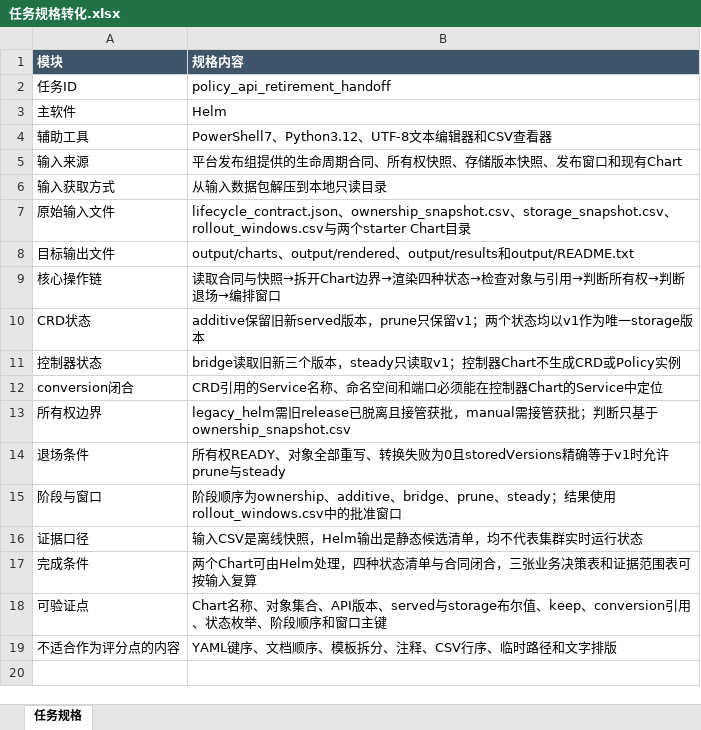
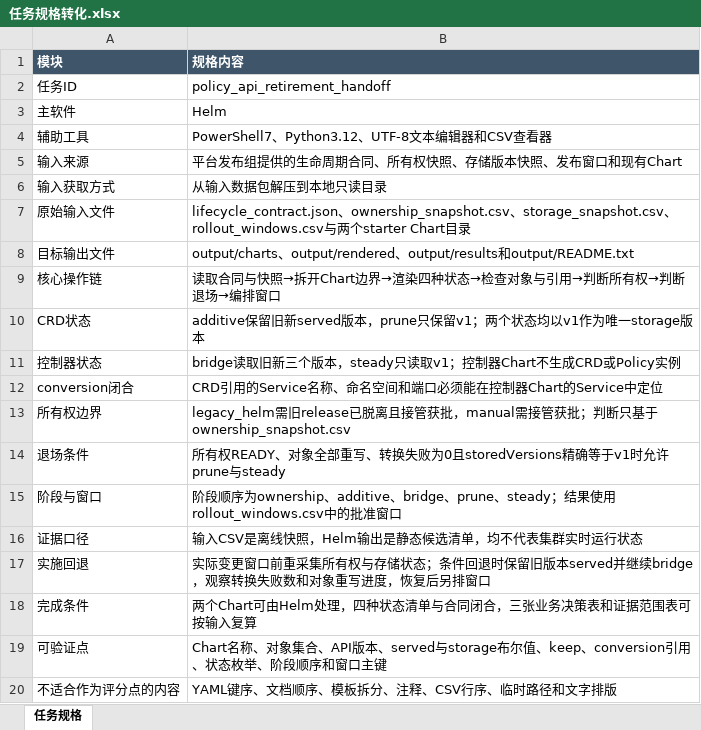
Before and after one commit to CLK123654/ale-q2394-windows-repro, an Excel workbook: task/任务规格转化.xlsx, sheet 任务规格, drawn as a sheet; values as stored, in another font and other column widths than the file's, no borders; the diff names each change by its address in the sheet, - before the commit and + after, or states it on an @@ line.

```diff
--- a/task/任务规格转化.xlsx (sheet 任务规格)
+++ b/task/任务规格转化.xlsx (sheet 任务规格)
+row 17: 实施回退 | 实际变更窗口前重采集所有权与存储状态；条件回退时保留旧版本served并继续bridge，观察转换失败数和对象重写进度，恢复后另排窗口
```
Also changed, not shown: task/关键标准答案.xlsx, 17 other files.
